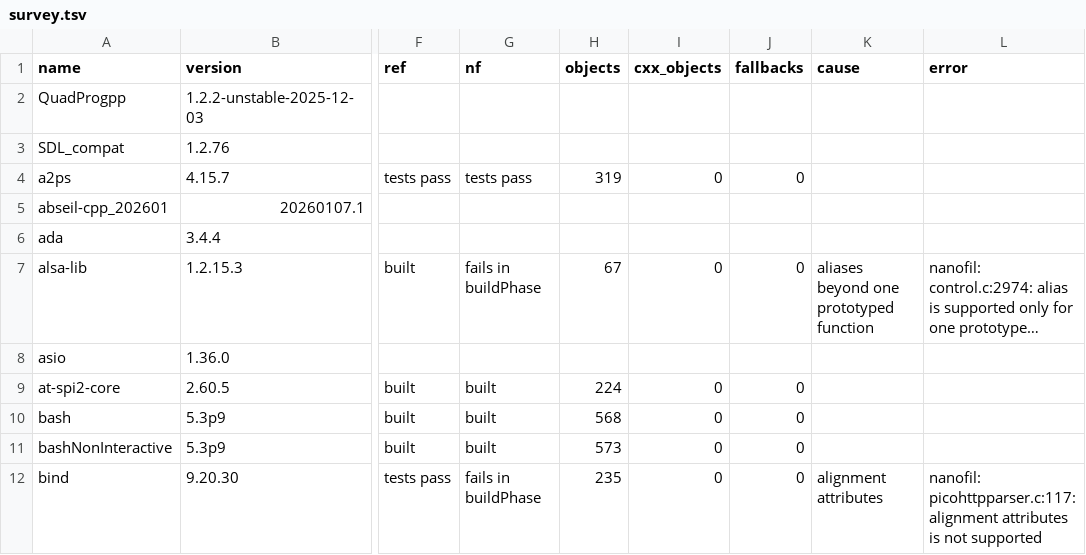
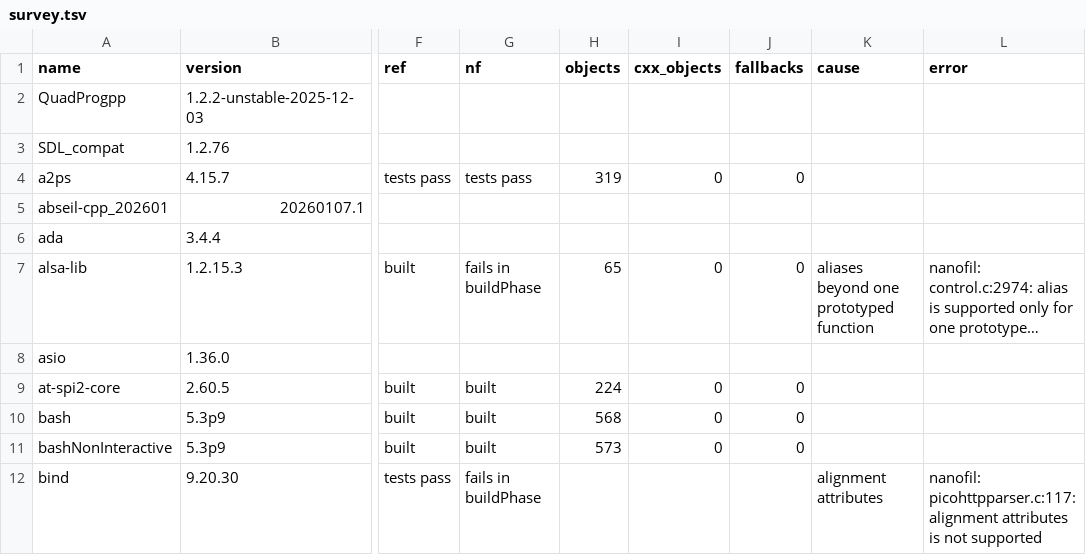
Before and after one commit to mbrock/filnix, a TSV file: nanofil/survey/survey.tsv, drawn as a sheet; only a part is shown, gaps mark what is left out; long unchanged cells end in …; the diff covers the shown part only; the diff names each change by its address in the sheet, - before the commit and + after, or states it on an @@ line.

```diff
--- a/nanofil/survey/survey.tsv
+++ b/nanofil/survey/survey.tsv
-H7 (objects): 67
+H7 (objects): 65
-H12 (objects): 235
+H12 (objects): (empty)
-I12 (cxx_objects): 0
+I12 (cxx_objects): (empty)
-J12 (fallbacks): 0
+J12 (fallbacks): (empty)
```
Also changed, not shown: 125 edited cells elsewhere in this file, 1 other file.
